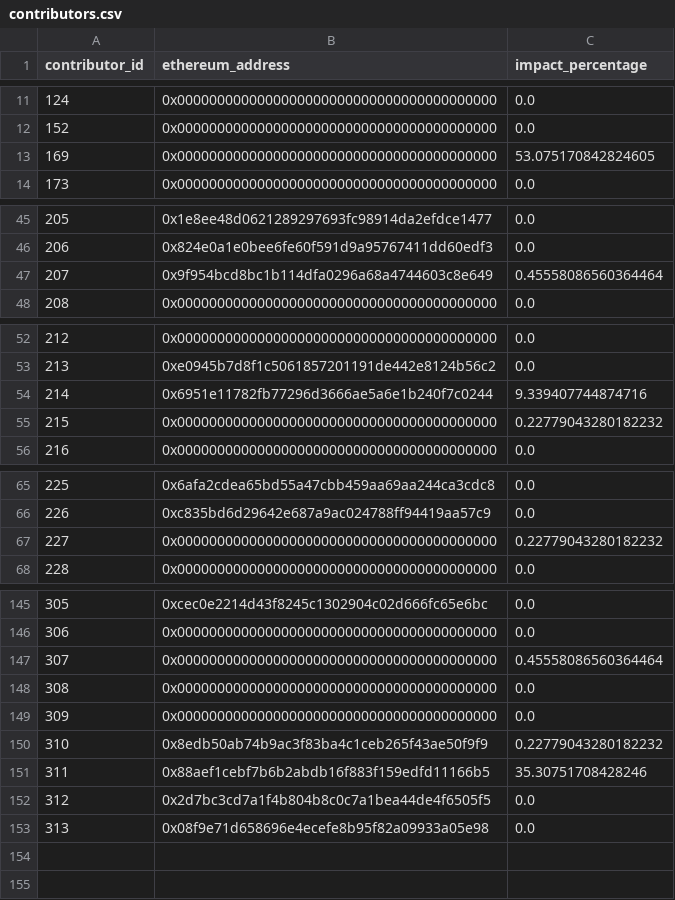
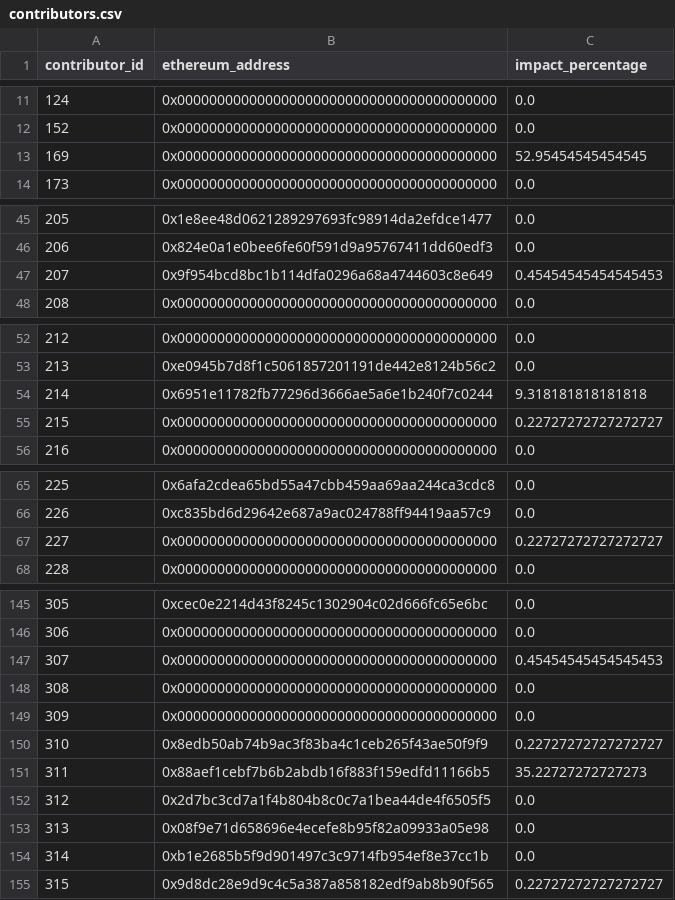
Before and after one commit to elimu-ai/web3-wiki, a CSV file: funding-splits-content/lang-ENG/contributors.csv, drawn as a sheet; only a part is shown, gaps mark what is left out; the diff covers the shown part only.

Commit message:
chore(funding-splits-content): nightly build

```diff
--- a/funding-splits-content/lang-ENG/contributors.csv
+++ b/funding-splits-content/lang-ENG/contributors.csv
@@ -12,3 +12,3 @@ contributor_id,ethereum_address,impact_percentage
 152,0x0000000000000000000000000000000000000000,0.0
-169,0x0000000000000000000000000000000000000000,53.075170842824605
+169,0x0000000000000000000000000000000000000000,52.95454545454545
 173,0x0000000000000000000000000000000000000000,0.0
@@ -46,3 +46,3 @@ contributor_id,ethereum_address,impact_percentage
 206,0x824e0a1e0bee6fe60f591d9a95767411dd60edf3,0.0
-207,0x9f954bcd8bc1b114dfa0296a68a4744603c8e649,0.45558086560364464
+207,0x9f954bcd8bc1b114dfa0296a68a4744603c8e649,0.45454545454545453
 208,0x0000000000000000000000000000000000000000,0.0
@@ -53,4 +53,4 @@ contributor_id,ethereum_address,impact_percentage
 213,0xe0945b7d8f1c5061857201191de442e8124b56c2,0.0
-214,0x6951e11782fb77296d3666ae5a6e1b240f7c0244,9.339407744874716
-215,0x0000000000000000000000000000000000000000,0.22779043280182232
+214,0x6951e11782fb77296d3666ae5a6e1b240f7c0244,9.318181818181818
+215,0x0000000000000000000000000000000000000000,0.22727272727272727
 216,0x0000000000000000000000000000000000000000,0.0
@@ -66,3 +66,3 @@ contributor_id,ethereum_address,impact_percentage
 226,0xc835bd6d29642e687a9ac024788ff94419aa57c9,0.0
-227,0x0000000000000000000000000000000000000000,0.22779043280182232
+227,0x0000000000000000000000000000000000000000,0.22727272727272727
 228,0x0000000000000000000000000000000000000000,0.0
@@ -146,8 +146,10 @@ contributor_id,ethereum_address,impact_percentage
 306,0x0000000000000000000000000000000000000000,0.0
-307,0x0000000000000000000000000000000000000000,0.45558086560364464
+307,0x0000000000000000000000000000000000000000,0.45454545454545453
 308,0x0000000000000000000000000000000000000000,0.0
 309,0x0000000000000000000000000000000000000000,0.0
-310,0x8edb50ab74b9ac3f83ba4c1ceb265f43ae50f9f9,0.22779043280182232
-311,0x88aef1cebf7b6b2abdb16f883f159edfd11166b5,35.30751708428246
+310,0x8edb50ab74b9ac3f83ba4c1ceb265f43ae50f9f9,0.22727272727272727
+311,0x88aef1cebf7b6b2abdb16f883f159edfd11166b5,35.22727272727273
 312,0x2d7bc3cd7a1f4b804b8c0c7a1bea44de4f6505f5,0.0
 313,0x08f9e71d658696e4ecefe8b95f82a09933a05e98,0.0
+314,0xb1e2685b5f9d901497c3c9714fb954ef8e37cc1b,0.0
+315,0x9d8dc28e9d9c4c5a387a858182edf9ab8b90f565,0.22727272727272727
```
Also changed, not shown: 1 edited cell elsewhere in this file, funding-splits-content/lang-ENG/FUNDING_SPLITS.csv, funding-splits-content/lang-THA/FUNDING_SPLITS.csv, 1 other file.
